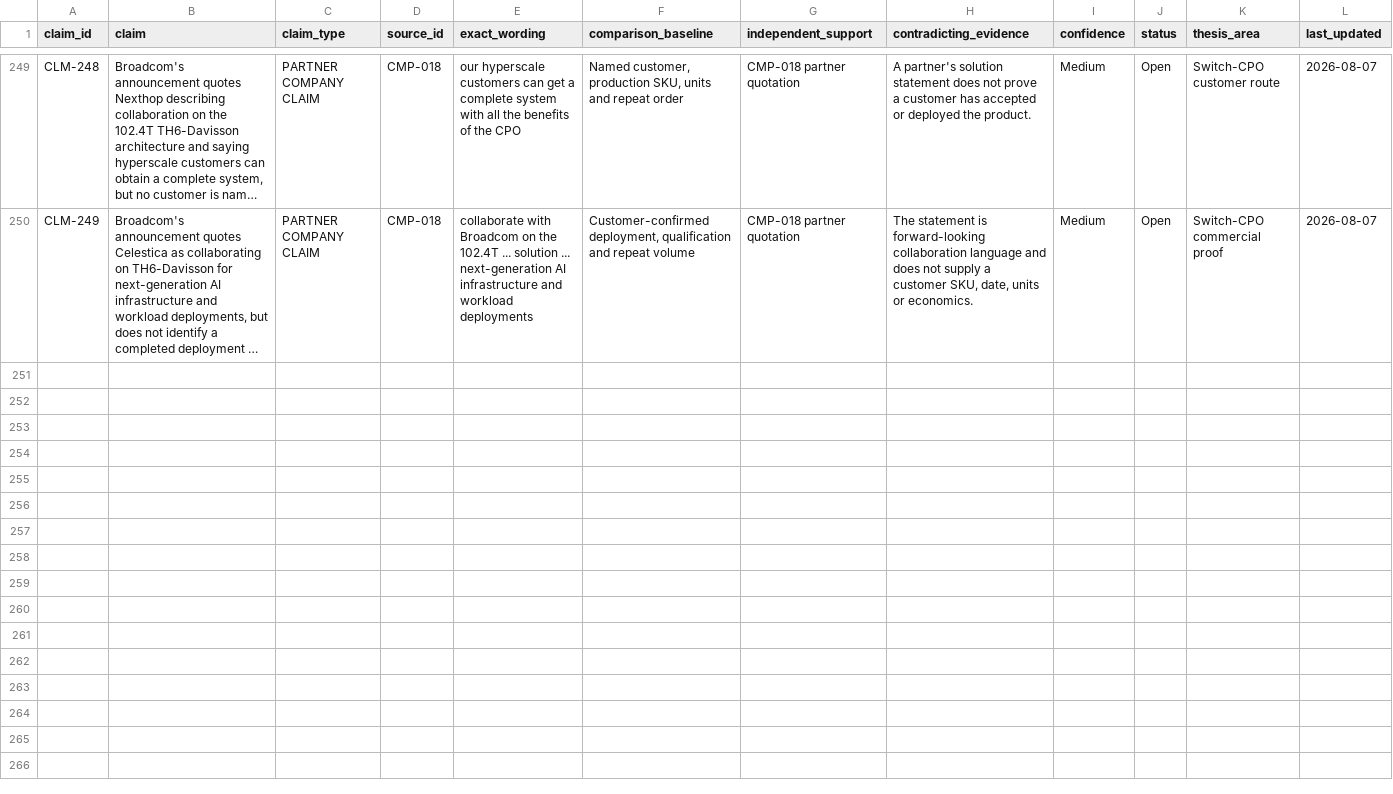
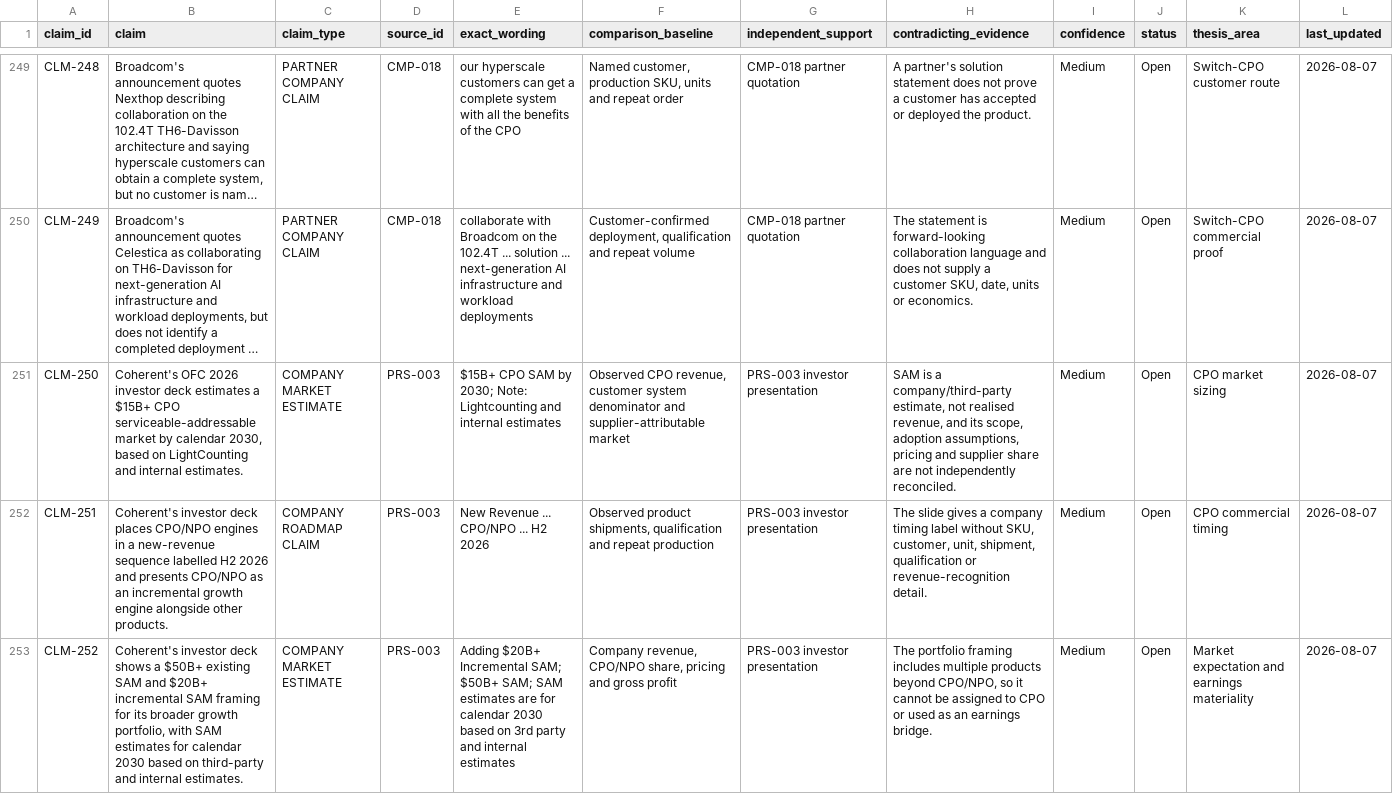
Before and after one commit to Nur-Alp/cpo-research-private, a CSV file: 01-sources/claim-ledger.csv, drawn as a sheet; only a part is shown, gaps mark what is left out; long unchanged cells end in …; rows hold the shown columns only; the diff names each change by its address in the sheet, - before the commit and + after, or states it on an @@ line.

Commit message:
Add Coherent CPO market and timing claims

```diff
--- a/01-sources/claim-ledger.csv
+++ b/01-sources/claim-ledger.csv
+row 251: CLM-250 | Coherent's OFC 2026 investor deck estimates a $15B+ CPO serviceable-addressable market by calendar 2030, based on LightCounting and internal estimates. | COMPANY MARKET ESTIMATE | PRS-003 | $15B+ CPO SAM by 2030; Note: Lightcounting and internal estimates | Observed CPO revenue, customer system denominator and supplier-attributable market | PRS-003 investor presentation | SAM is a company/third-party estimate, not realised revenue, and its scope, adoption assumptions, pricing and supplier share are not independently reconciled. | Medium | Open | CPO market sizing | 2026-08-07
+row 252: CLM-251 | Coherent's investor deck places CPO/NPO engines in a new-revenue sequence labelled H2 2026 and presents CPO/NPO as an incremental growth engine alongside other products. | COMPANY ROADMAP CLAIM | PRS-003 | New Revenue ... CPO/NPO ... H2 2026 | Observed product shipments, qualification and repeat production | PRS-003 investor presentation | The slide gives a company timing label without SKU, customer, unit, shipment, qualification or revenue-recognition detail. | Medium | Open | CPO commercial timing | 2026-08-07
+row 253: CLM-252 | Coherent's investor deck shows a $50B+ existing SAM and $20B+ incremental SAM framing for its broader growth portfolio, with SAM estimates for calendar 2030 based on third-party and internal estimates. | COMPANY MARKET ESTIMATE | PRS-003 | Adding $20B+ Incremental SAM; $50B+ SAM; SAM estimates are for calendar 2030 based on 3rd party and internal estimates | Company revenue, CPO/NPO share, pricing and gross profit | PRS-003 investor presentation | The portfolio framing includes multiple products beyond CPO/NPO, so it cannot be assigned to CPO or used as an earnings bridge. | Medium | Open | Market expectation and earnings materiality | 2026-08-07
```
Also changed, not shown: 3 other files.
